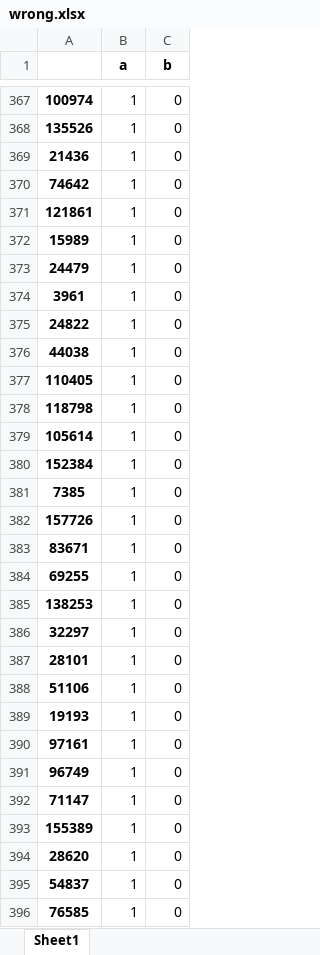
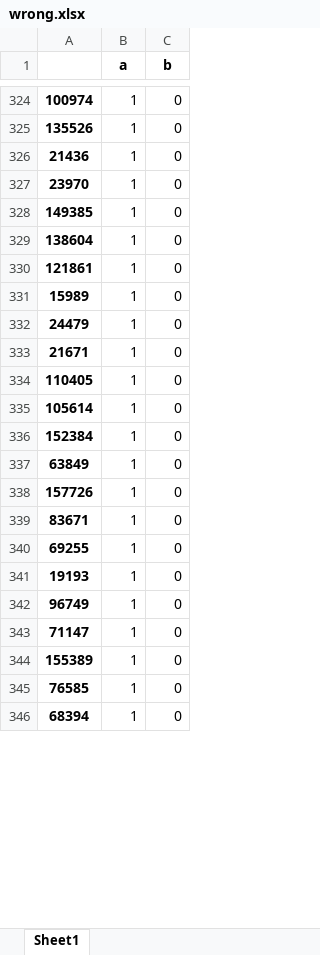
Before and after one commit to green-igor/wiki, an Excel workbook: wrong.xlsx, sheet Sheet1, drawn as a sheet; only a part is shown, gaps mark what is left out; the shorter side is filled out with more unchanged rows; values as stored, in another font and other column widths than the file's, no borders; removed rows and columns are numbered as before the commit, all else as after; the diff covers the shown part only; the diff names each change by its address in the sheet, - before the commit and + after, or states it on an @@ line.

```diff
--- a/wrong.xlsx (sheet Sheet1)
+++ b/wrong.xlsx (sheet Sheet1)
-A327: 74642
+A327: 23970
+row 328: 149385 | 1 | 0
+row 329: 138604 | 1 | 0
-A333: 3961
+A333: 21671
-row 375: 24822 | 1 | 0
-row 376: 44038 | 1 | 0
-row 378: 118798 | 1 | 0
-A337: 7385
+A337: 63849
-row 385: 138253 | 1 | 0
-row 386: 32297 | 1 | 0
-row 387: 28101 | 1 | 0
-row 388: 51106 | 1 | 0
-row 390: 97161 | 1 | 0
-row 394: 28620 | 1 | 0
-row 395: 54837 | 1 | 0
```
Also changed, not shown: 79 added rows, 174 removed rows and 70 edited cells elsewhere in this sheet, 1 other file.
